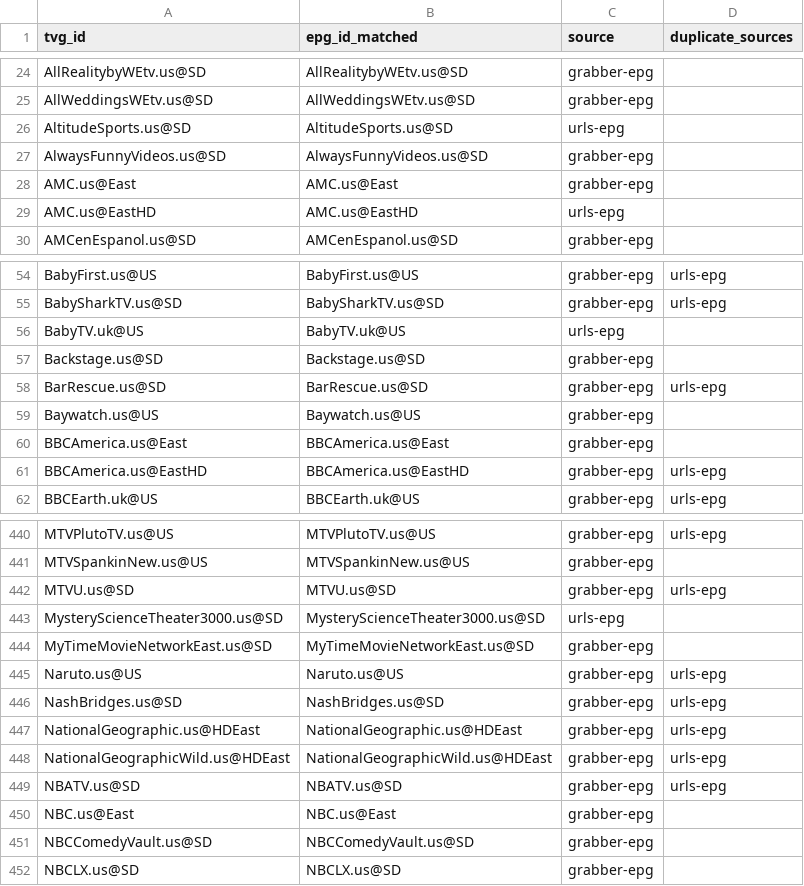
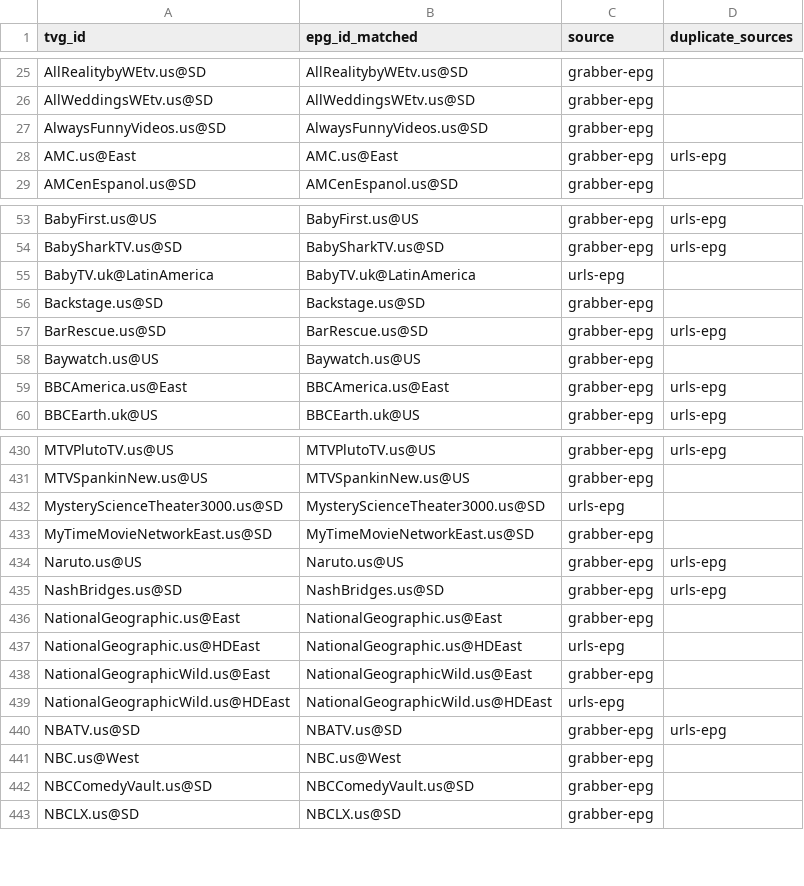
Before and after one commit to umarjamilpc/EPG-LIST-GEN, a CSV file: epgs/US/reports/merge-matched.csv, drawn as a sheet; only a part is shown, gaps mark what is left out; the diff covers the shown part only.

```diff
--- a/epgs/US/reports/merge-matched.csv
+++ b/epgs/US/reports/merge-matched.csv
@@ -25,6 +26,4 @@ AllRealitybyWEtv.us@SD,AllRealitybyWEtv.us@SD,grabber-epg,
 AllWeddingsWEtv.us@SD,AllWeddingsWEtv.us@SD,grabber-epg,
-AltitudeSports.us@SD,AltitudeSports.us@SD,urls-epg,
 AlwaysFunnyVideos.us@SD,AlwaysFunnyVideos.us@SD,grabber-epg,
-AMC.us@East,AMC.us@East,grabber-epg,
-AMC.us@EastHD,AMC.us@EastHD,urls-epg,
+AMC.us@East,AMC.us@East,grabber-epg,urls-epg
 AMCenEspanol.us@SD,AMCenEspanol.us@SD,grabber-epg,
@@ -55,3 +54,3 @@ BabyFirst.us@US,BabyFirst.us@US,grabber-epg,urls-epg
 BabySharkTV.us@SD,BabySharkTV.us@SD,grabber-epg,urls-epg
-BabyTV.uk@US,BabyTV.uk@US,urls-epg,
+BabyTV.uk@LatinAmerica,BabyTV.uk@LatinAmerica,urls-epg,
 Backstage.us@SD,Backstage.us@SD,grabber-epg,
@@ -59,4 +58,3 @@ BarRescue.us@SD,BarRescue.us@SD,grabber-epg,urls-epg
 Baywatch.us@US,Baywatch.us@US,grabber-epg,
-BBCAmerica.us@East,BBCAmerica.us@East,grabber-epg,
-BBCAmerica.us@EastHD,BBCAmerica.us@EastHD,grabber-epg,urls-epg
+BBCAmerica.us@East,BBCAmerica.us@East,grabber-epg,urls-epg
 BBCEarth.uk@US,BBCEarth.uk@US,grabber-epg,urls-epg
@@ -441,3 +431,2 @@ MTVPlutoTV.us@US,MTVPlutoTV.us@US,grabber-epg,urls-epg
 MTVSpankinNew.us@US,MTVSpankinNew.us@US,grabber-epg,
-MTVU.us@SD,MTVU.us@SD,grabber-epg,urls-epg
 MysteryScienceTheater3000.us@SD,MysteryScienceTheater3000.us@SD,urls-epg,
@@ -446,6 +435,8 @@ Naruto.us@US,Naruto.us@US,grabber-epg,urls-epg
 NashBridges.us@SD,NashBridges.us@SD,grabber-epg,urls-epg
-NationalGeographic.us@HDEast,NationalGeographic.us@HDEast,grabber-epg,urls-epg
-NationalGeographicWild.us@HDEast,NationalGeographicWild.us@HDEast,grabber-epg,urls-epg
+NationalGeographic.us@East,NationalGeographic.us@East,grabber-epg,
+NationalGeographic.us@HDEast,NationalGeographic.us@HDEast,urls-epg,
+NationalGeographicWild.us@East,NationalGeographicWild.us@East,grabber-epg,
+NationalGeographicWild.us@HDEast,NationalGeographicWild.us@HDEast,urls-epg,
 NBATV.us@SD,NBATV.us@SD,grabber-epg,urls-epg
-NBC.us@East,NBC.us@East,grabber-epg,
+NBC.us@West,NBC.us@West,grabber-epg,
 NBCComedyVault.us@SD,NBCComedyVault.us@SD,grabber-epg,
```
Also changed, not shown: 6 added rows, 14 removed rows and 21 edited cells elsewhere in this file, epgs/US/reports/grabber-matched.csv, epgs/US/reports/urls-matched.csv, 12 other files.
